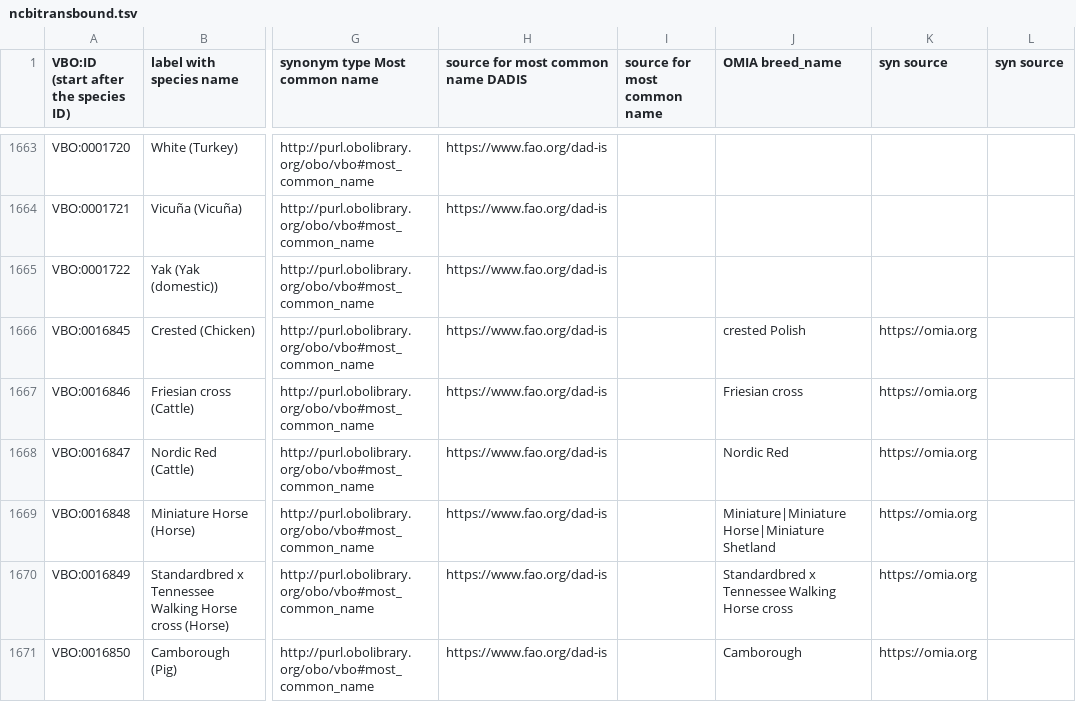
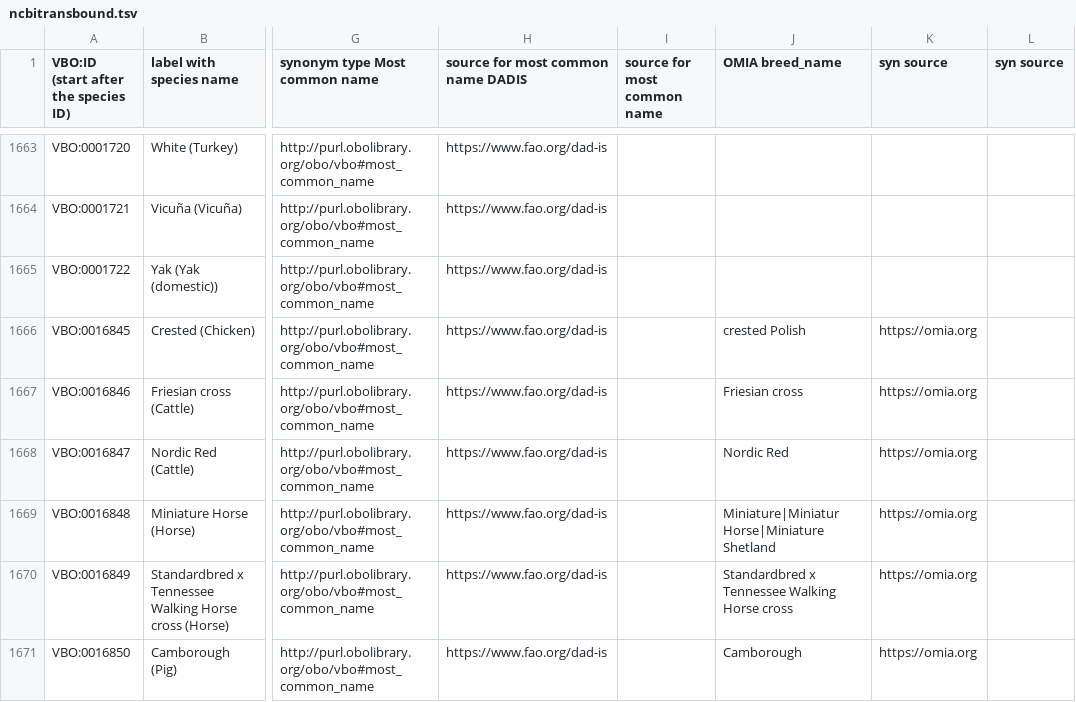
Before and after one commit to monarch-initiative/vertebrate-breed-ontology, a TSV file: src/ontology/components/ncbitransbound.tsv, drawn as a sheet; only a part is shown, gaps mark what is left out; the diff names each change by its address in the sheet, - before the commit and + after, or states it on an @@ line.

```diff
--- a/src/ontology/components/ncbitransbound.tsv
+++ b/src/ontology/components/ncbitransbound.tsv
-J1669 (OMIA breed_name): Miniature|Miniature Horse|Miniature Shetland
+J1669 (OMIA breed_name): Miniature|Miniatur Horse|Miniature Shetland
```
Also changed, not shown: 2 other files.
